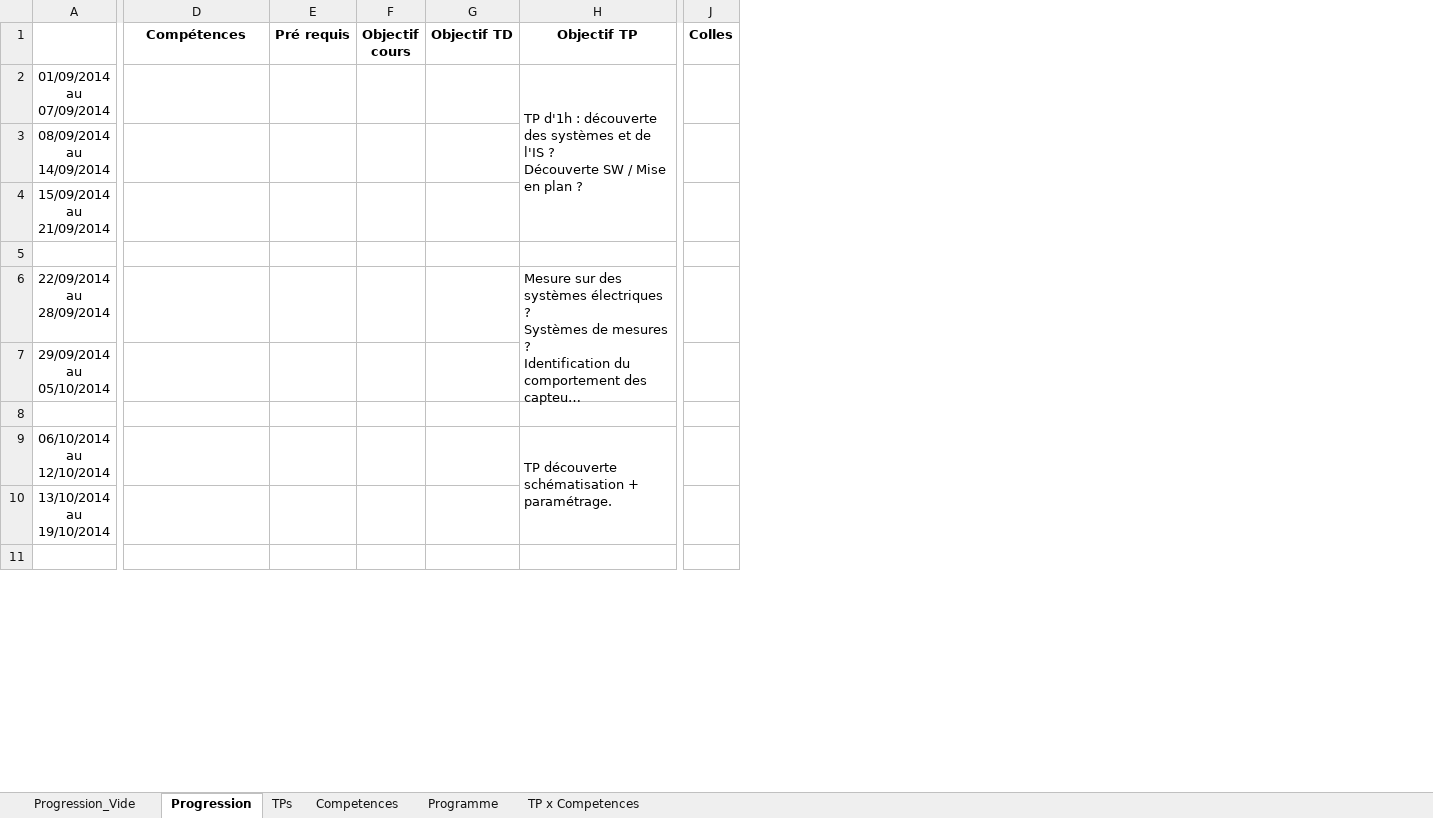
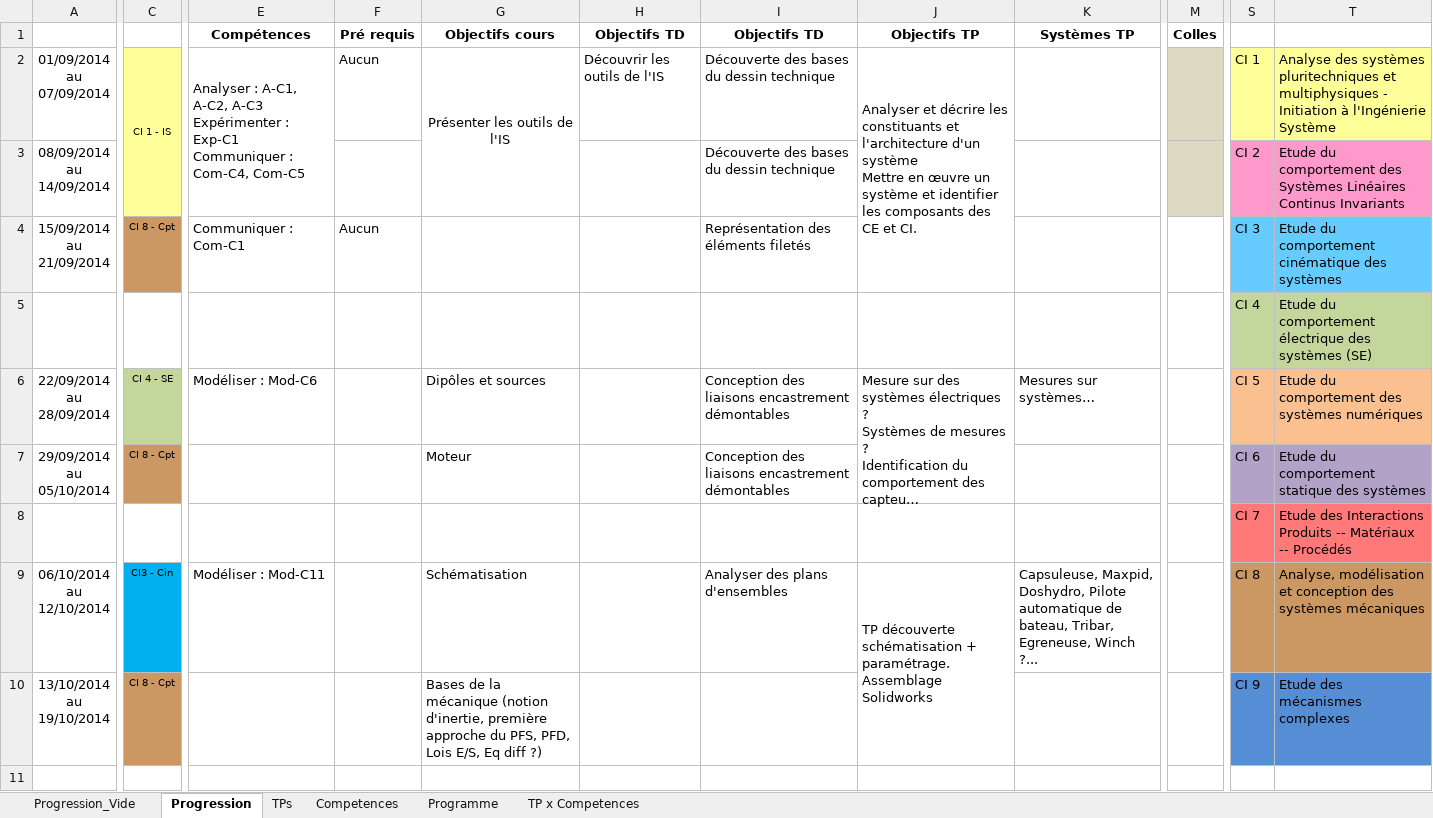
Before and after one commit to xpessoles/PTSI, an Excel workbook: Progression/Progression_PTSI_2014_2015.xlsx, sheet Progression, drawn as a sheet; only a part is shown, gaps mark what is left out; long unchanged cells end in …; values as stored, in another font and other column widths than the file's, no borders; removed rows and columns are numbered as before the commit, all else as after; rows hold the shown columns only; ↵ is a line break in a cell; the diff covers the shown part only; the diff names each change by its address in the sheet, - before the commit and + after, or states it on an @@ line.

Commit message:
MAJ

```diff
--- a/Progression/Progression_PTSI_2014_2015.xlsx (sheet Progression)
+++ b/Progression/Progression_PTSI_2014_2015.xlsx (sheet Progression)
+column C, rows 2-10: CI 1 - IS |  | CI 8 - Cpt |  | CI 4 - SE | CI 8 - Cpt |  | CI3 - Cin | CI 8 - Cpt
-column F (Objectif cours), empty
-column G (Objectif TD), empty
+column G (Objectifs cours), rows 2-10: Présenter les outils de l'IS |  |  |  | Dipôles et sources | Moteur |  | Schématisation | Bases de la mécanique (notion d'inertie, première approche du PFS, PFD, Lois E/S, Eq diff ?)
+column H (Objectifs TD), row 2: Découvrir les outils de l'IS
+column I (Objectifs TD), rows 2-9: Découverte des bases du dessin technique | Découverte des bases du dessin technique | Représentation des éléments filetés |  | Conception des liaisons encastrement démontables | Conception des liaisons encastrement démontables |  | Analyser des plans d'ensembles
+column K (Systèmes TP), rows 6-9: Mesures sur systèmes… |  |  | Capsuleuse, Maxpid, Doshydro, Pilote automatique de bateau, Tribar, Egreneuse, Winch ?...
+column S, rows 2-10: CI 1 | CI 2 | CI 3 | CI 4 | CI 5 | CI 6 | CI 7 | CI 8 | CI 9
+column T, rows 2-10: Analyse des systèmes pluritechniques et multiphysiques - Initiation à l'Ingénierie Système | Etude du comportement des Systèmes Linéaires Continus Invariants | Etude du comportement cinématique des systèmes | Etude du comportement électrique des systèmes (SE) | Etude du comportement des systèmes numériques | Etude du comportement statique des systèmes | Etude des Interactions Produits -- Matériaux -- Procédés | Analyse, modélisation et conception des systèmes mécaniques | Etude des mécanismes complexes
-J1: Objectif TP
+J1: Objectifs TP
-E2 (Compétences): (empty)
+E2 (Compétences): Analyser : A-C1, A-C2, A-C3 ↵ Expérimenter : Exp-C1 ↵ Communiquer : Com-C4, Com-C5
+E2:E3 merged
-F2 (Pré requis): (empty)
+F2 (Pré requis): Aucun
-J2 (Objectifs TP): TP d'1h : découverte des systèmes et de l'IS ? ↵ Découverte SW / Mise en plan ?
+J2 (Objectifs TP): Analyser et décrire les constituants et l'architecture d'un système ↵ Mettre en œuvre un système et identifier les composants des CE et CI.
-M2 fill: none
+M2 fill: #DDD9C3
-M3 fill: none
+M3 fill: #DDD9C3
-E4 (Compétences): (empty)
+E4 (Compétences): Communiquer : Com-C1
-F4 (Pré requis): (empty)
+F4 (Pré requis): Aucun
-row 5: (empty)
+row 5:  |  |  |  |  |  |  |  |  |  | CI 4 | Etude du comportement électrique des systèmes (SE)
-E6 (Compétences): (empty)
+E6 (Compétences): Modéliser : Mod-C6
-row 8: (empty)
+row 8:  |  |  |  |  |  |  |  |  |  | CI 7 | Etude des Interactions Produits -- Matériaux -- Procédés
-E9 (Compétences): (empty)
+E9 (Compétences): Modéliser : Mod-C11
-J9 (Objectifs TP): …+ paramétrage.
+J9 (Objectifs TP): …+ paramétrage. ↵ Assemblage Solidworks
```
Also changed, not shown: 2 added columns, 8 edited cells and cell formats elsewhere in this sheet, sheet Competences.
